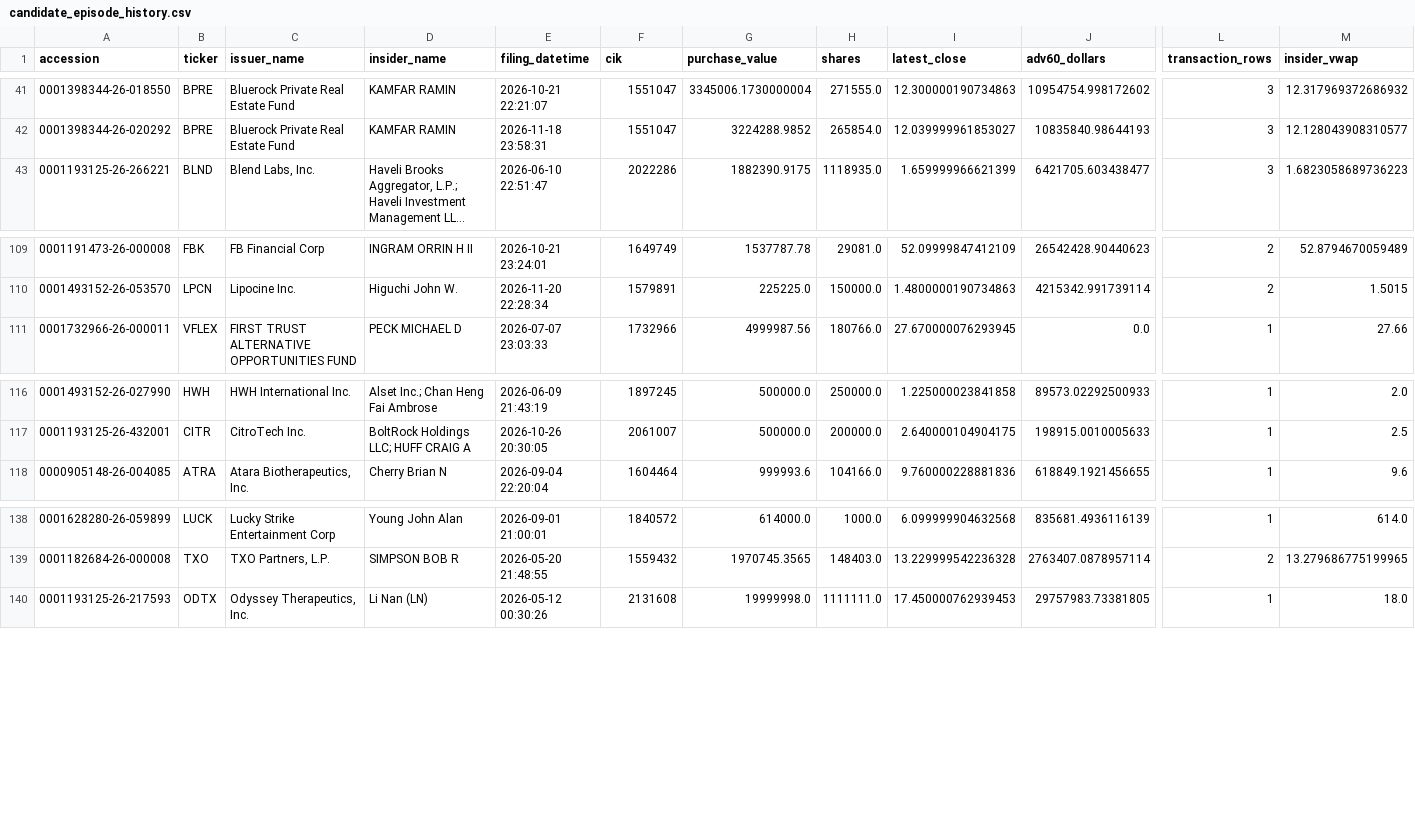
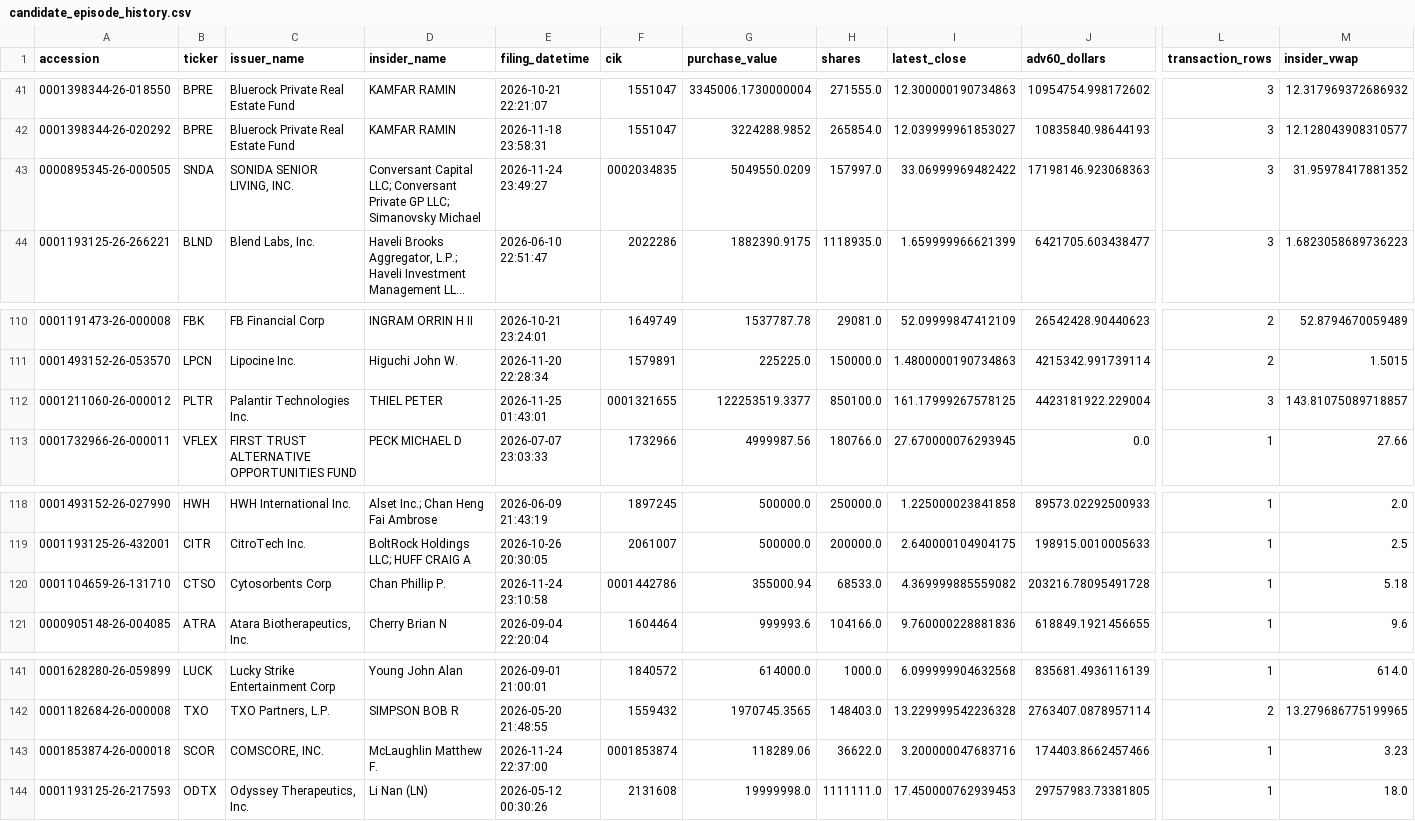
Before and after one commit to mrshu/openinsider-notifier, a CSV file: data/live/sec_daily/candidate_episode_history.csv, drawn as a sheet; only a part is shown, gaps mark what is left out; long unchanged cells end in …; rows hold the shown columns only; the diff names each change by its address in the sheet, - before the commit and + after, or states it on an @@ line.

```diff
--- a/data/live/sec_daily/candidate_episode_history.csv
+++ b/data/live/sec_daily/candidate_episode_history.csv
+row 43: 0000895345-26-000505 | SNDA | SONIDA SENIOR LIVING, INC. | Conversant Capital LLC; Conversant Private GP LLC; Simanovsky Michael | 2026-11-24 23:49:27 | 0002034835 | 5049550.0209 | 157997.0 | 33.06999969482422 | 17198146.923068363 | 3 | 31.95978417881352
+row 112: 0001211060-26-000012 | PLTR | Palantir Technologies Inc. | THIEL PETER | 2026-11-25 01:43:01 | 0001321655 | 122253519.3377 | 850100.0 | 161.17999267578125 | 4423181922.229004 | 3 | 143.81075089718857
+row 120: 0001104659-26-131710 | CTSO | Cytosorbents Corp | Chan Phillip P. | 2026-11-24 23:10:58 | 0001442786 | 355000.94 | 68533.0 | 4.369999885559082 | 203216.78095491728 | 1 | 5.18
+row 143: 0001853874-26-000018 | SCOR | COMSCORE, INC. | McLaughlin Matthew F. | 2026-11-24 22:37:00 | 0001853874 | 118289.06 | 36622.0 | 3.200000047683716 | 174403.8662457466 | 1 | 3.23
```
Also changed, not shown: data/live/sec_daily/candidate_forward_returns.csv, data/live/sec_daily/filings_manifest_latest.csv, 14 other files.
